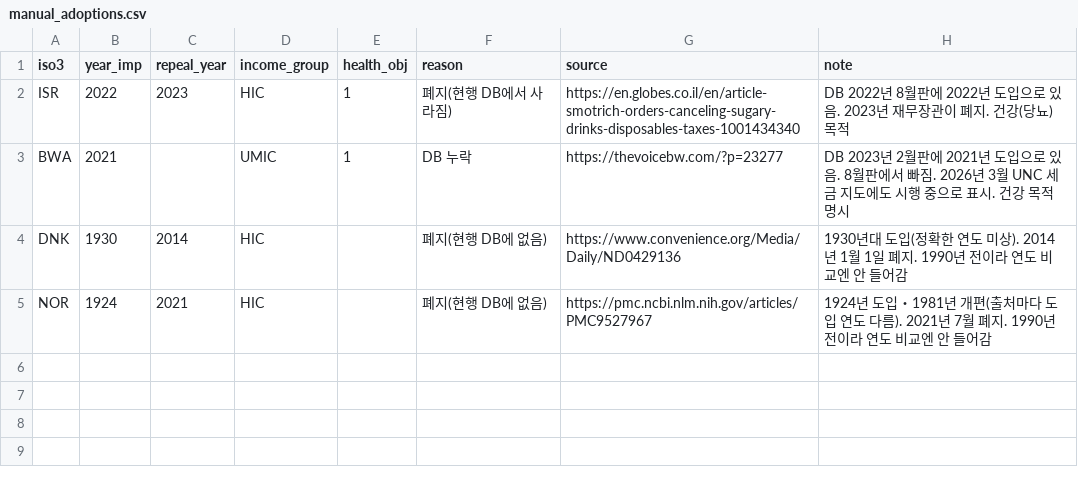
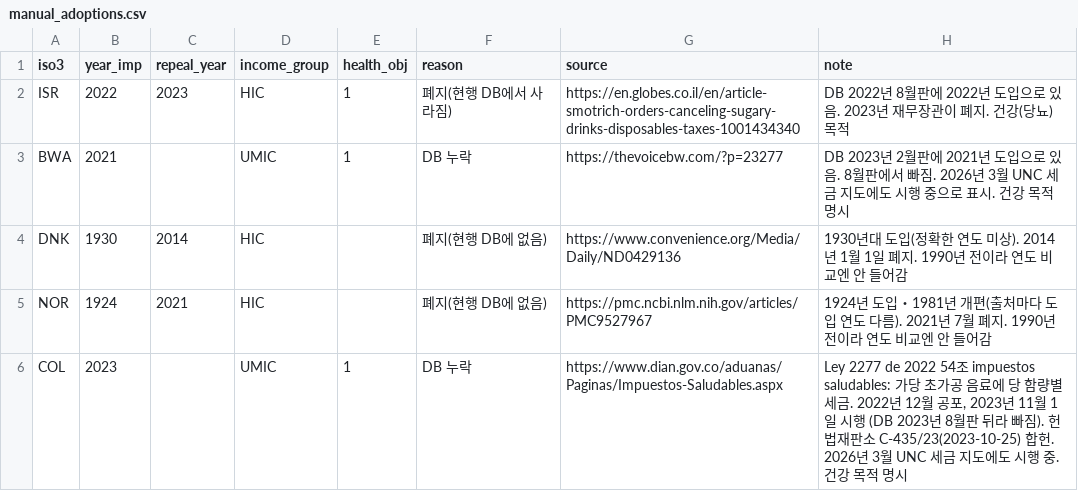
Before and after one commit to seoyeong-cho/SNS-team-project, a CSV file: data/raw/manual_adoptions.csv, drawn as a sheet.

```diff
--- a/data/raw/manual_adoptions.csv
+++ b/data/raw/manual_adoptions.csv
@@ -5 +5,2 @@ DNK,1930,2014,HIC,,폐지(현행 DB에 없음),https://www.convenience.org/Media
 NOR,1924,2021,HIC,,폐지(현행 DB에 없음),https://pmc.ncbi.nlm.nih.gov/articles/PMC9527967,1924년 도입・1981년 개편(출처마다 도입 연도 다름). 2021년 7월 폐지. 1990년 전이라 연도 비교엔 안 들어감
+COL,2023,,UMIC,1,DB 누락,https://www.dian.gov.co/aduanas/Paginas/Impuestos-Saludables.aspx,"Ley 2277 de 2022 54조 impuestos saludables: 가당 초가공 음료에 당 함량별 세금. 2022년 12월 공포, 2023년 11월 1일 시행 (DB 2023년 8월판 뒤라 빠짐). 헌법재판소 C-435/23(2023-10-25) 합헌. 2026년 3월 UNC 세금 지도에도 시행 중. 건강 목적 명시"
```
Also changed, not shown: 3 other files.
